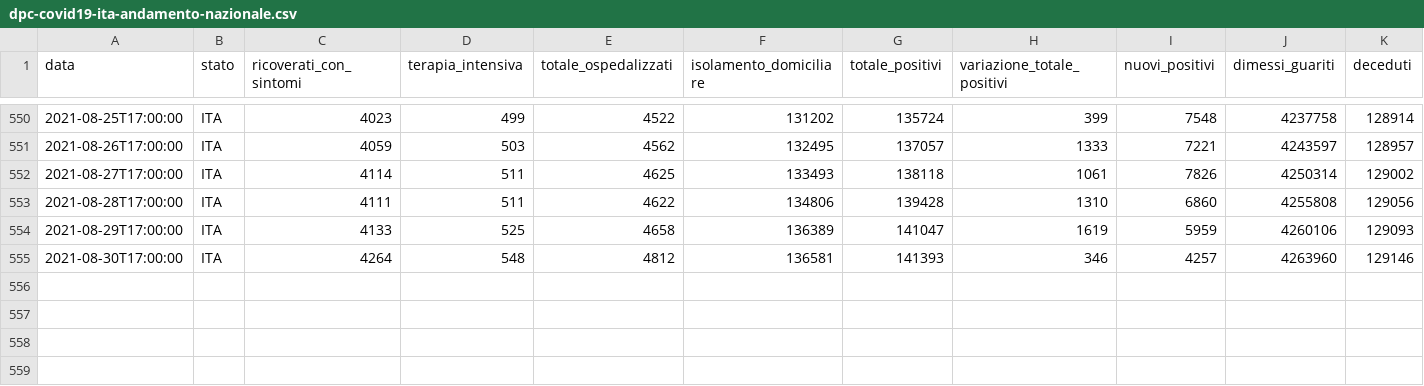
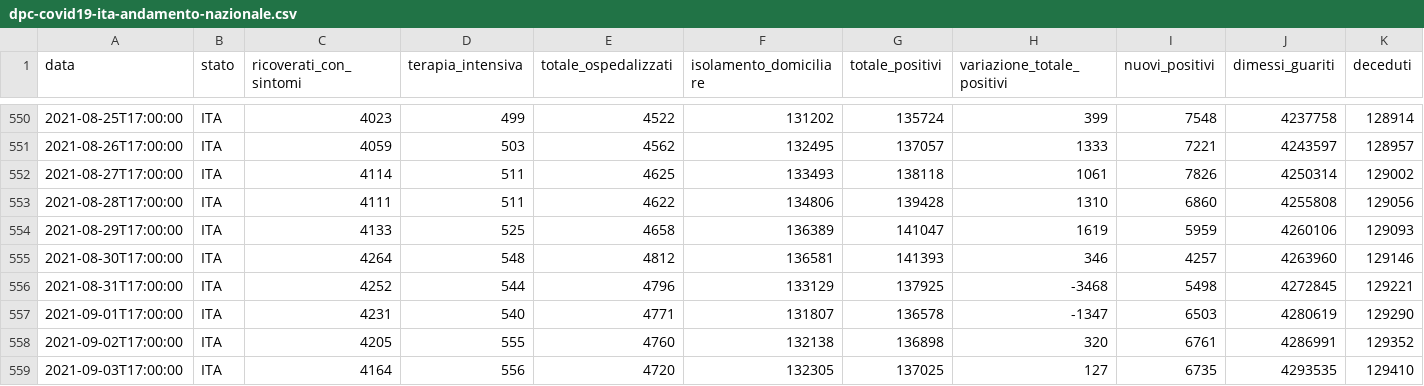
Before and after one commit to angelodm/covid-19_Italy, a CSV file: Italy_national_trends/dpc-covid19-ita-andamento-nazionale.csv, drawn as a sheet; only a part is shown, gaps mark what is left out; rows hold the shown columns only; the diff names each change by its address in the sheet, - before the commit and + after, or states it on an @@ line.

Commit message:
Italian National Trends

```diff
--- a/Italy_national_trends/dpc-covid19-ita-andamento-nazionale.csv
+++ b/Italy_national_trends/dpc-covid19-ita-andamento-nazionale.csv
+row 556: 2021-08-31T17:00:00 | ITA | 4252 | 544 | 4796 | 133129 | 137925 | -3468 | 5498 | 4272845 | 129221
+row 557: 2021-09-01T17:00:00 | ITA | 4231 | 540 | 4771 | 131807 | 136578 | -1347 | 6503 | 4280619 | 129290
+row 558: 2021-09-02T17:00:00 | ITA | 4205 | 555 | 4760 | 132138 | 136898 | 320 | 6761 | 4286991 | 129352
+row 559: 2021-09-03T17:00:00 | ITA | 4164 | 556 | 4720 | 132305 | 137025 | 127 | 6735 | 4293535 | 129410
```
